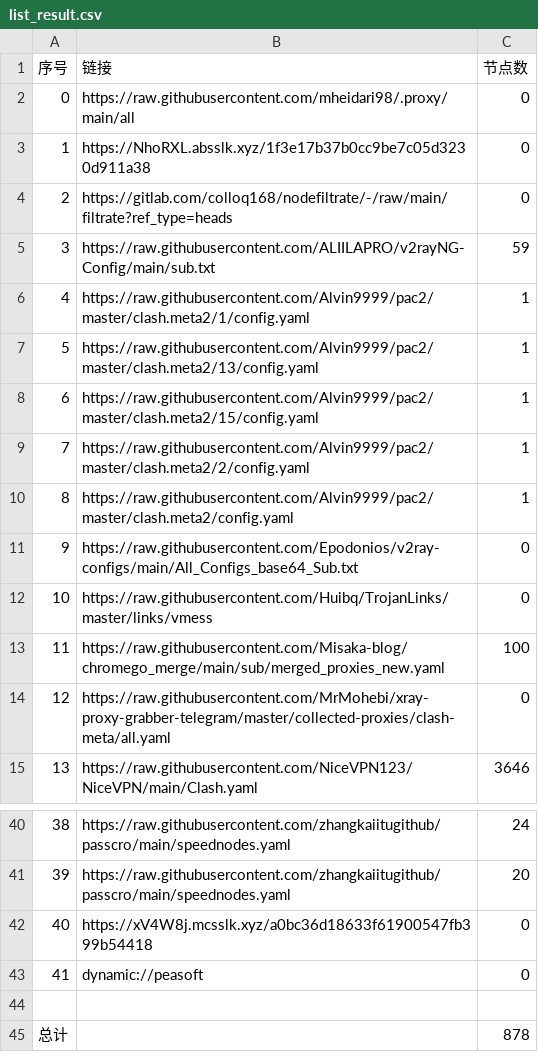
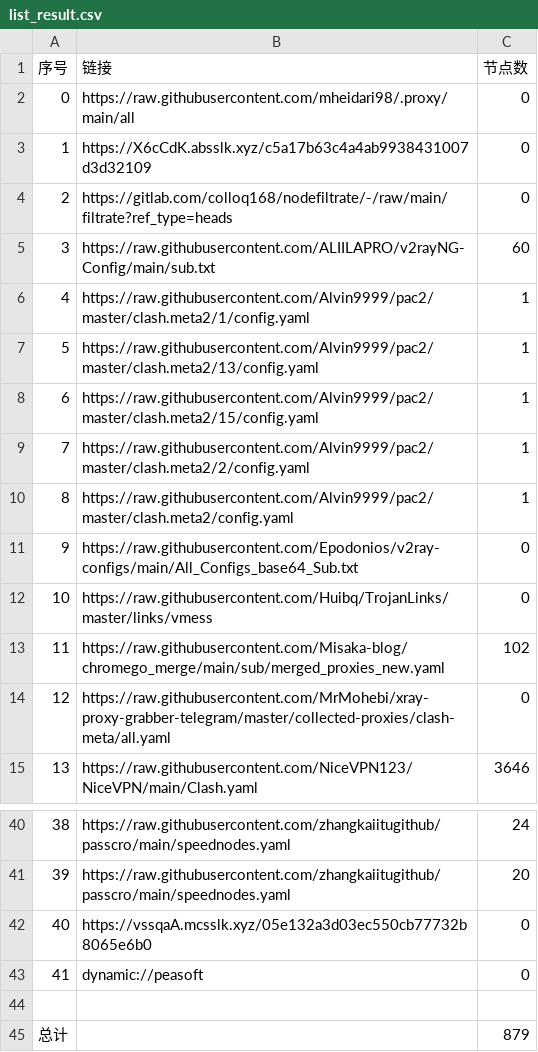
Before and after one commit to EvilCY/NoMoreWalls, a CSV file: list_result.csv, drawn as a sheet; only a part is shown, gaps mark what is left out.

```diff
--- a/list_result.csv
+++ b/list_result.csv
@@ -2,5 +2,5 @@
 0, https://raw.githubusercontent.com/mheidari98/.proxy/main/all,0
-1,https://NhoRXL.absslk.xyz/1f3e17b37b0cc9be7c05d3230d911a38,0
+1,https://X6cCdK.absslk.xyz/c5a17b63c4a4ab9938431007d3d32109,0
 2,https://gitlab.com/colloq168/nodefiltrate/-/raw/main/filtrate?ref_type=heads,0
-3,https://raw.githubusercontent.com/ALIILAPRO/v2rayNG-Config/main/sub.txt,59
+3,https://raw.githubusercontent.com/ALIILAPRO/v2rayNG-Config/main/sub.txt,60
 4,https://raw.githubusercontent.com/Alvin9999/pac2/master/clash.meta2/1/config.yaml,1
@@ -12,3 +12,3 @@
 10,https://raw.githubusercontent.com/Huibq/TrojanLinks/master/links/vmess,0
-11,https://raw.githubusercontent.com/Misaka-blog/chromego_merge/main/sub/merged_proxies_new.yaml,100
+11,https://raw.githubusercontent.com/Misaka-blog/chromego_merge/main/sub/merged_proxies_new.yaml,102
 12,https://raw.githubusercontent.com/MrMohebi/xray-proxy-grabber-telegram/master/collected-proxies/clash-meta/all.yaml,0
@@ -41,5 +41,5 @@
 39,https://raw.githubusercontent.com/zhangkaiitugithub/passcro/main/speednodes.yaml,20
-40,https://xV4W8j.mcsslk.xyz/a0bc36d18633f61900547fb399b54418,0
+40,https://vssqaA.mcsslk.xyz/05e132a3d03ec550cb77732b8065e6b0,0
 41,dynamic://peasoft,0
 
-总计,,878
+总计,,879
```
Also changed, not shown: 9 other files.
